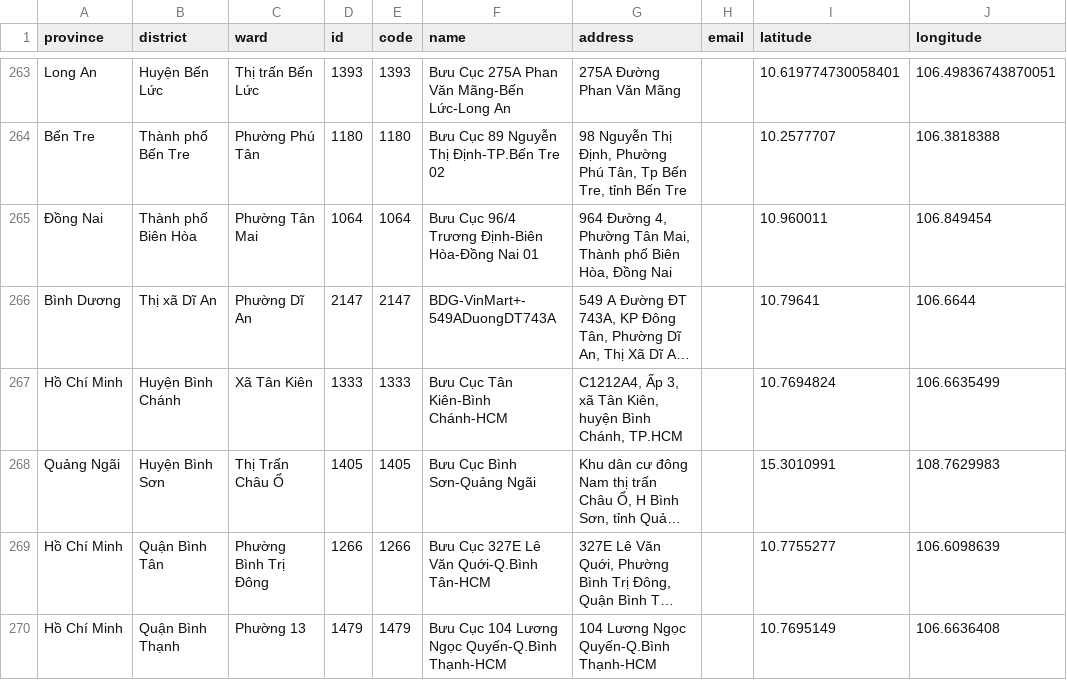
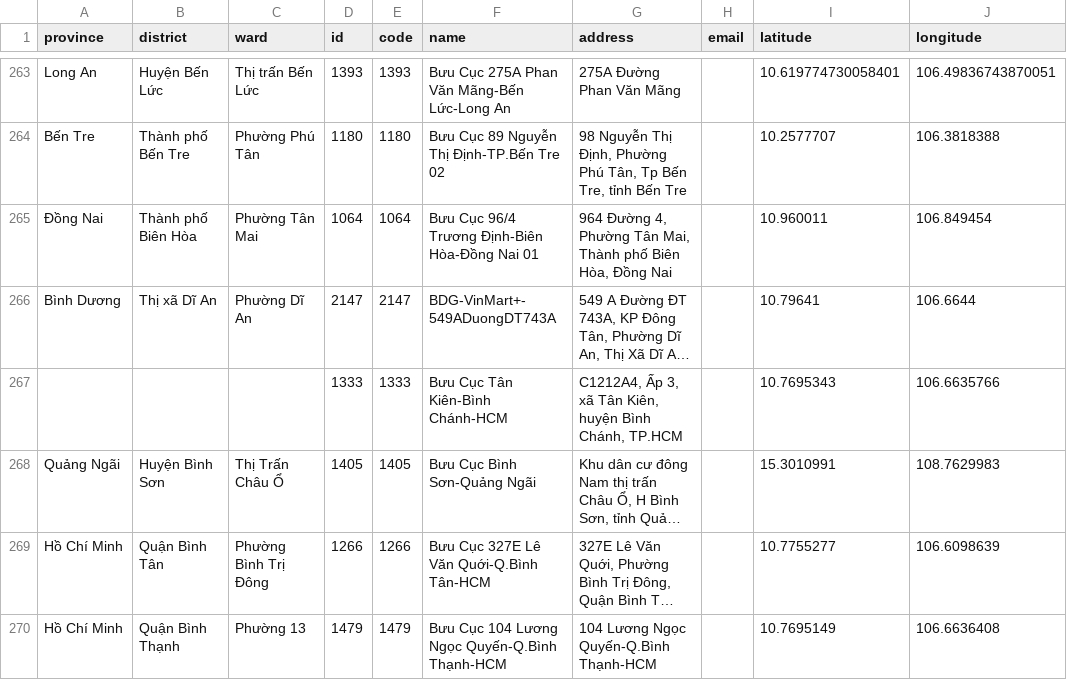
Before and after one commit to taosut/hieudoanm, a CSV file: docs/open-apis/ghn/stations.csv, drawn as a sheet; only a part is shown, gaps mark what is left out; long unchanged cells end in …; removed rows and columns are numbered as before the commit, all else as after; the diff names each change by its address in the sheet, - before the commit and + after, or states it on an @@ line.

```diff
--- a/docs/open-apis/ghn/stations.csv
+++ b/docs/open-apis/ghn/stations.csv
-row 267: Hồ Chí Minh | Huyện Bình Chánh | Xã Tân Kiên | 1333 | 1333 | Bưu Cục Tân Kiên-Bình Chánh-HCM | C1212A4, Ấp 3, xã Tân Kiên, huyện Bình Chánh, TP.HCM |  | 10.7694824 | 106.6635499
+row 267:  |  |  | 1333 | 1333 | Bưu Cục Tân Kiên-Bình Chánh-HCM | C1212A4, Ấp 3, xã Tân Kiên, huyện Bình Chánh, TP.HCM |  | 10.7695343 | 106.6635766
```
Also changed, not shown: docs/usa/congress/members/house/111.csv, docs/usa/congress/members/house/116.csv, 5 other files.
